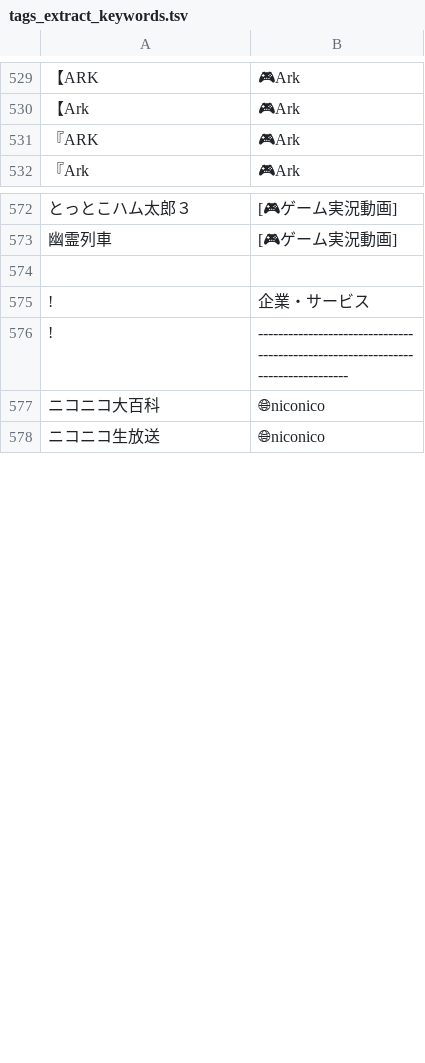
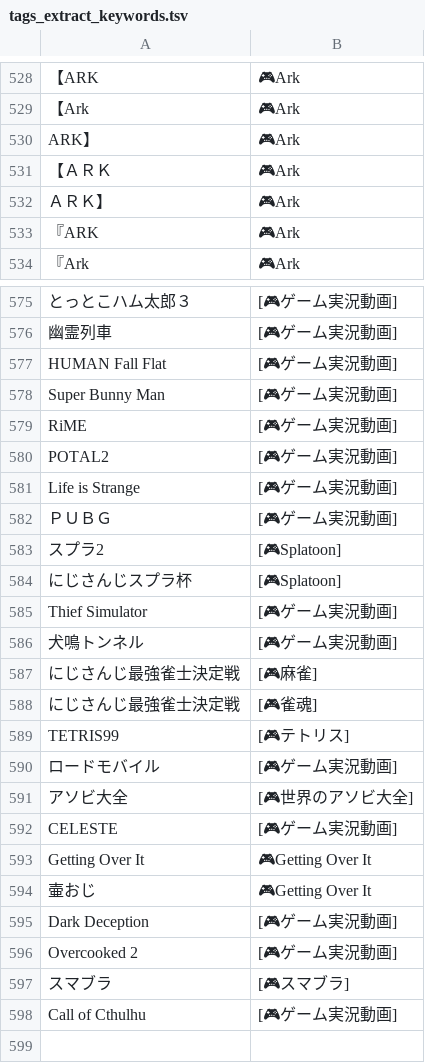
Before and after one commit to aods1004/my-dict, a TSV file: data/tags_extract_keywords.tsv, drawn as a sheet; only a part is shown, gaps mark what is left out; the shorter side is filled out with more unchanged rows; the diff covers the shown part only; the diff names each change by its address in the sheet, - before the commit and + after, or states it on an @@ line.

```diff
--- a/data/tags_extract_keywords.tsv
+++ b/data/tags_extract_keywords.tsv
+row 530: ARK】 | 🎮Ark
+row 531: 【ＡＲＫ | 🎮Ark
+row 532: ＡＲＫ】 | 🎮Ark
+row 577: HUMAN Fall Flat | [🎮ゲーム実況動画]
+row 578: Super Bunny Man | [🎮ゲーム実況動画]
+row 579: RiME | [🎮ゲーム実況動画]
+row 580: POTAL2 | [🎮ゲーム実況動画]
+row 581: Life is Strange | [🎮ゲーム実況動画]
+row 582: ＰＵＢＧ | [🎮ゲーム実況動画]
+row 583: スプラ2 | [🎮Splatoon]
+row 584: にじさんじスプラ杯 | [🎮Splatoon]
+row 585: Thief Simulator | [🎮ゲーム実況動画]
+row 586: 犬鳴トンネル | [🎮ゲーム実況動画]
+row 587: にじさんじ最強雀士決定戦 | [🎮麻雀]
+row 588: にじさんじ最強雀士決定戦 | [🎮雀魂]
+row 589: TETRIS99 | [🎮テトリス]
+row 590: ロードモバイル | [🎮ゲーム実況動画]
+row 591: アソビ大全 | [🎮世界のアソビ大全]
+row 592: CELESTE | [🎮ゲーム実況動画]
+row 593: Getting Over It | 🎮Getting Over It
+row 594: 壷おじ | 🎮Getting Over It
+row 595: Dark Deception | [🎮ゲーム実況動画]
+row 596: Overcooked 2 | [🎮ゲーム実況動画]
+row 597: スマブラ | [🎮スマブラ]
+row 598: Call of Cthulhu | [🎮ゲーム実況動画]
```
Also changed, not shown: 19 added rows and 1 removed row elsewhere in this file, data/hatebu_noun_list.tsv, data/tags_candidates.tsv, 6 other files.
